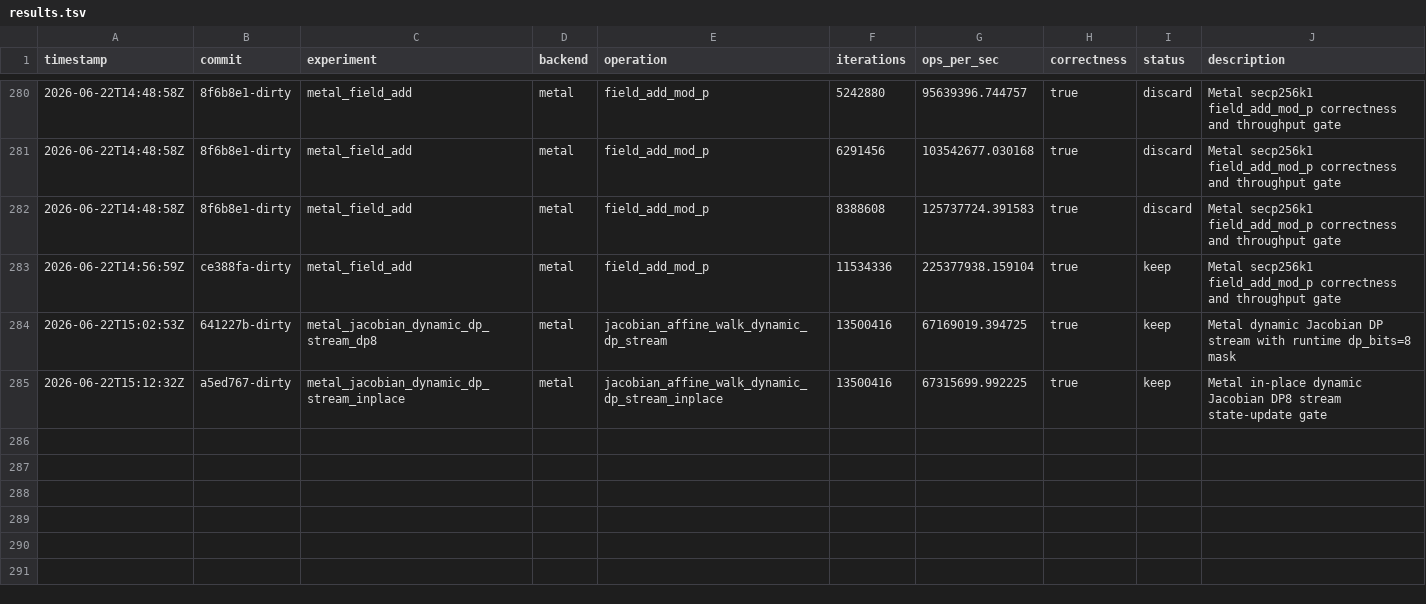
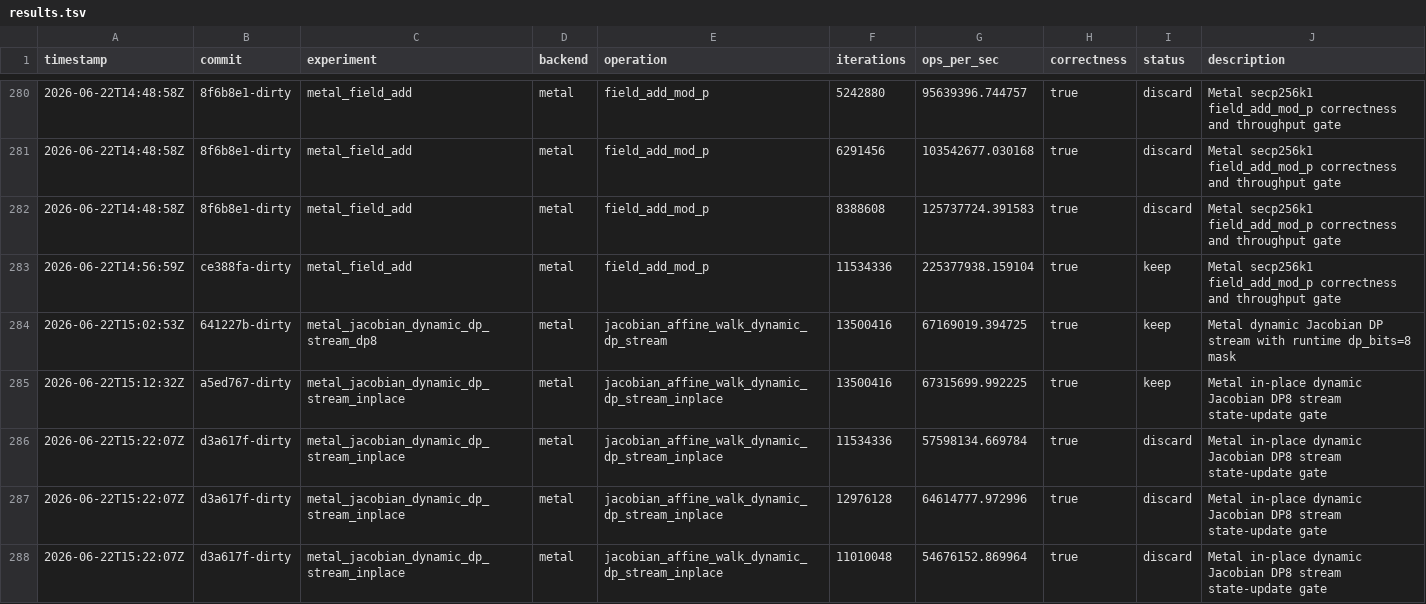
Before and after one commit to metaforismo/RCKangaroo-MT, a TSV file: autoresearch/results.tsv, drawn as a sheet; only a part is shown, gaps mark what is left out.

Commit message:
docs: record rejected DP8 in-place store order

```diff
--- a/autoresearch/results.tsv
+++ b/autoresearch/results.tsv
@@ -285 +285,4 @@ timestamp	commit	experiment	backend	operation	iterations	ops_per_sec	correctness
 2026-06-22T15:12:32Z	a5ed767-dirty	metal_jacobian_dynamic_dp_stream_inplace	metal	jacobian_affine_walk_dynamic_dp_stream_inplace	13500416	67315699.992225	true	keep	Metal in-place dynamic Jacobian DP8 stream state-update gate
+2026-06-22T15:22:07Z	d3a617f-dirty	metal_jacobian_dynamic_dp_stream_inplace	metal	jacobian_affine_walk_dynamic_dp_stream_inplace	11534336	57598134.669784	true	discard	Metal in-place dynamic Jacobian DP8 stream state-update gate
+2026-06-22T15:22:07Z	d3a617f-dirty	metal_jacobian_dynamic_dp_stream_inplace	metal	jacobian_affine_walk_dynamic_dp_stream_inplace	12976128	64614777.972996	true	discard	Metal in-place dynamic Jacobian DP8 stream state-update gate
+2026-06-22T15:22:07Z	d3a617f-dirty	metal_jacobian_dynamic_dp_stream_inplace	metal	jacobian_affine_walk_dynamic_dp_stream_inplace	11010048	54676152.869964	true	discard	Metal in-place dynamic Jacobian DP8 stream state-update gate
```
Also changed, not shown: 3 other files.
